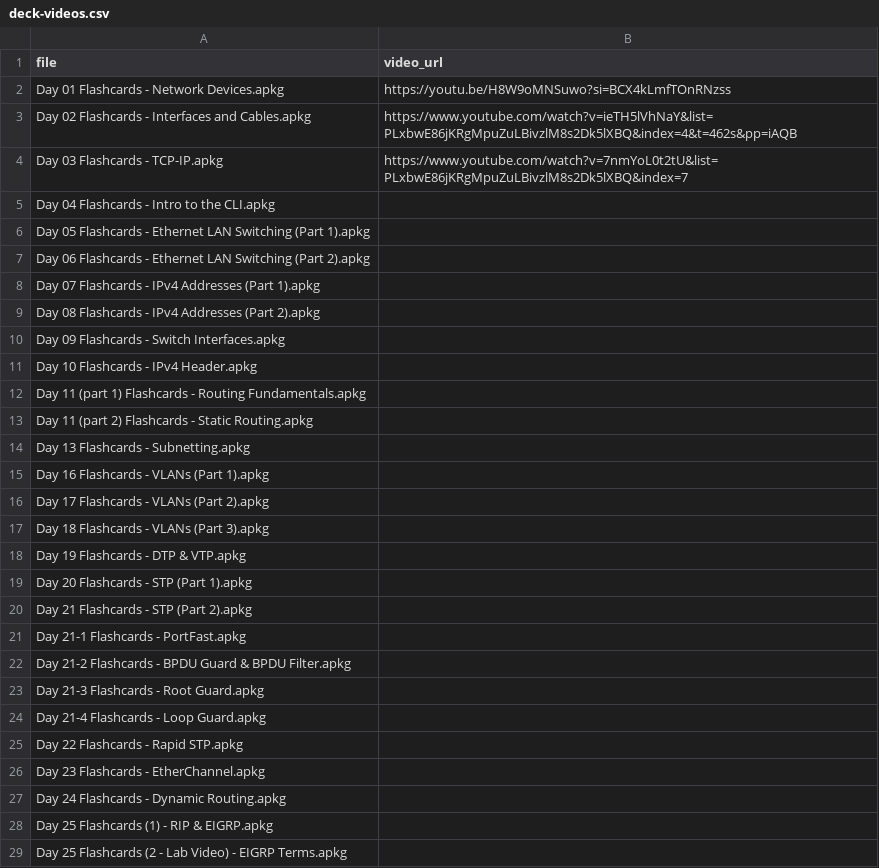
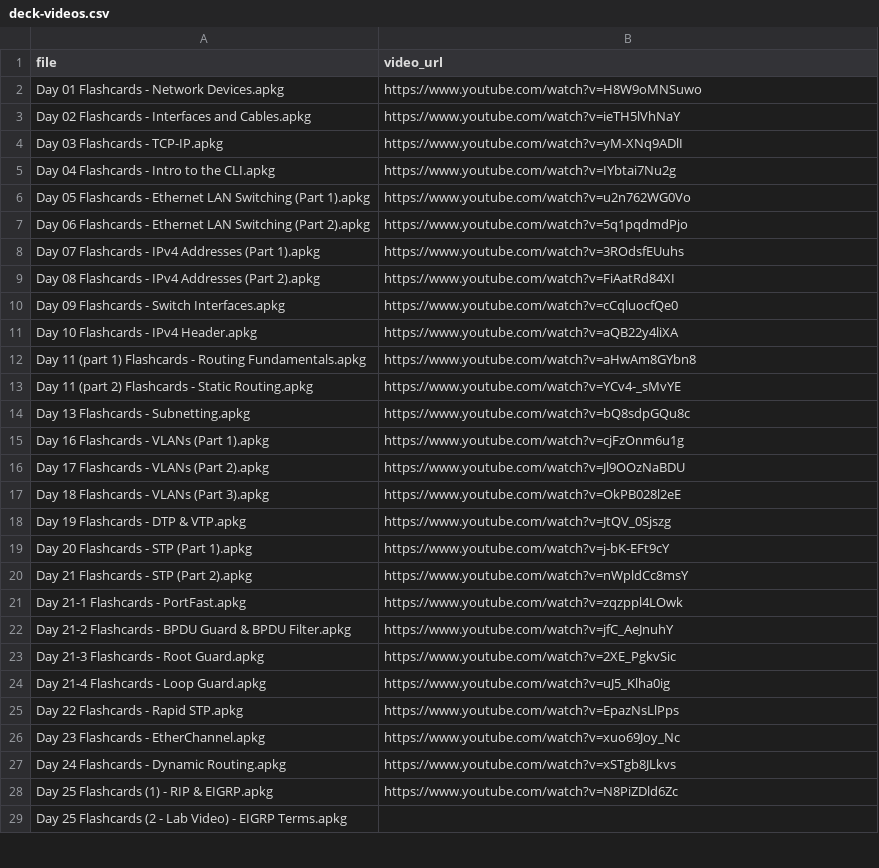
Before and after one commit to BinhBender/BinhBender.github.io, a CSV file: deck-videos.csv, drawn as a sheet; only a part is shown; the diff covers the shown part only.

Commit message:
Chatgpt adds video url to corresponding flashcard

```diff
--- a/deck-videos.csv
+++ b/deck-videos.csv
@@ -1,29 +1,29 @@
 file,video_url
-Day 01 Flashcards - Network Devices.apkg,https://youtu.be/H8W9oMNSuwo?si=BCX4kLmfTOnRNzss
-Day 02 Flashcards - Interfaces and Cables.apkg,https://www.youtube.com/watch?v=ieTH5lVhNaY&list=PLxbwE86jKRgMpuZuLBivzlM8s2Dk5lXBQ&index=4&t=462s&pp=iAQB
-Day 03 Flashcards - TCP-IP.apkg,https://www.youtube.com/watch?v=7nmYoL0t2tU&list=PLxbwE86jKRgMpuZuLBivzlM8s2Dk5lXBQ&index=7
-Day 04 Flashcards - Intro to the CLI.apkg,
-Day 05 Flashcards - Ethernet LAN Switching (Part 1).apkg,
-Day 06 Flashcards - Ethernet LAN Switching (Part 2).apkg,
-Day 07 Flashcards - IPv4 Addresses (Part 1).apkg,
-Day 08 Flashcards - IPv4 Addresses (Part 2).apkg,
-Day 09 Flashcards - Switch Interfaces.apkg,
-Day 10 Flashcards - IPv4 Header.apkg,
-Day 11 (part 1) Flashcards - Routing Fundamentals.apkg,
-Day 11 (part 2) Flashcards - Static Routing.apkg,
-Day 13 Flashcards - Subnetting.apkg,
-Day 16 Flashcards - VLANs (Part 1).apkg,
-Day 17 Flashcards - VLANs (Part 2).apkg,
-Day 18 Flashcards - VLANs (Part 3).apkg,
-Day 19 Flashcards - DTP & VTP.apkg,
-Day 20 Flashcards - STP (Part 1).apkg,
-Day 21 Flashcards - STP (Part 2).apkg,
-Day 21-1 Flashcards - PortFast.apkg,
-Day 21-2 Flashcards - BPDU Guard & BPDU Filter.apkg,
-Day 21-3 Flashcards - Root Guard.apkg,
-Day 21-4 Flashcards - Loop Guard.apkg,
-Day 22 Flashcards - Rapid STP.apkg,
-Day 23 Flashcards - EtherChannel.apkg,
-Day 24 Flashcards - Dynamic Routing.apkg,
-Day 25 Flashcards (1) - RIP & EIGRP.apkg,
+Day 01 Flashcards - Network Devices.apkg,https://www.youtube.com/watch?v=H8W9oMNSuwo
+Day 02 Flashcards - Interfaces and Cables.apkg,https://www.youtube.com/watch?v=ieTH5lVhNaY
+Day 03 Flashcards - TCP-IP.apkg,https://www.youtube.com/watch?v=yM-XNq9ADlI
+Day 04 Flashcards - Intro to the CLI.apkg,https://www.youtube.com/watch?v=IYbtai7Nu2g
+Day 05 Flashcards - Ethernet LAN Switching (Part 1).apkg,https://www.youtube.com/watch?v=u2n762WG0Vo
+Day 06 Flashcards - Ethernet LAN Switching (Part 2).apkg,https://www.youtube.com/watch?v=5q1pqdmdPjo
+Day 07 Flashcards - IPv4 Addresses (Part 1).apkg,https://www.youtube.com/watch?v=3ROdsfEUuhs
+Day 08 Flashcards - IPv4 Addresses (Part 2).apkg,https://www.youtube.com/watch?v=FiAatRd84XI
+Day 09 Flashcards - Switch Interfaces.apkg,https://www.youtube.com/watch?v=cCqluocfQe0
+Day 10 Flashcards - IPv4 Header.apkg,https://www.youtube.com/watch?v=aQB22y4liXA
+Day 11 (part 1) Flashcards - Routing Fundamentals.apkg,https://www.youtube.com/watch?v=aHwAm8GYbn8
+Day 11 (part 2) Flashcards - Static Routing.apkg,https://www.youtube.com/watch?v=YCv4-_sMvYE
+Day 13 Flashcards - Subnetting.apkg,https://www.youtube.com/watch?v=bQ8sdpGQu8c
+Day 16 Flashcards - VLANs (Part 1).apkg,https://www.youtube.com/watch?v=cjFzOnm6u1g
+Day 17 Flashcards - VLANs (Part 2).apkg,https://www.youtube.com/watch?v=Jl9OOzNaBDU
+Day 18 Flashcards - VLANs (Part 3).apkg,https://www.youtube.com/watch?v=OkPB028l2eE
+Day 19 Flashcards - DTP & VTP.apkg,https://www.youtube.com/watch?v=JtQV_0Sjszg
+Day 20 Flashcards - STP (Part 1).apkg,https://www.youtube.com/watch?v=j-bK-EFt9cY
+Day 21 Flashcards - STP (Part 2).apkg,https://www.youtube.com/watch?v=nWpldCc8msY
+Day 21-1 Flashcards - PortFast.apkg,https://www.youtube.com/watch?v=zqzppl4LOwk
+Day 21-2 Flashcards - BPDU Guard & BPDU Filter.apkg,https://www.youtube.com/watch?v=jfC_AeJnuhY
+Day 21-3 Flashcards - Root Guard.apkg,https://www.youtube.com/watch?v=2XE_PgkvSic
+Day 21-4 Flashcards - Loop Guard.apkg,https://www.youtube.com/watch?v=uJ5_Klha0ig
+Day 22 Flashcards - Rapid STP.apkg,https://www.youtube.com/watch?v=EpazNsLlPps
+Day 23 Flashcards - EtherChannel.apkg,https://www.youtube.com/watch?v=xuo69Joy_Nc
+Day 24 Flashcards - Dynamic Routing.apkg,https://www.youtube.com/watch?v=xSTgb8JLkvs
+Day 25 Flashcards (1) - RIP & EIGRP.apkg,https://www.youtube.com/watch?v=N8PiZDld6Zc
 Day 25 Flashcards (2 - Lab Video) - EIGRP Terms.apkg,
```
Also changed, not shown: 43 edited cells elsewhere in this file, 2 other files.
